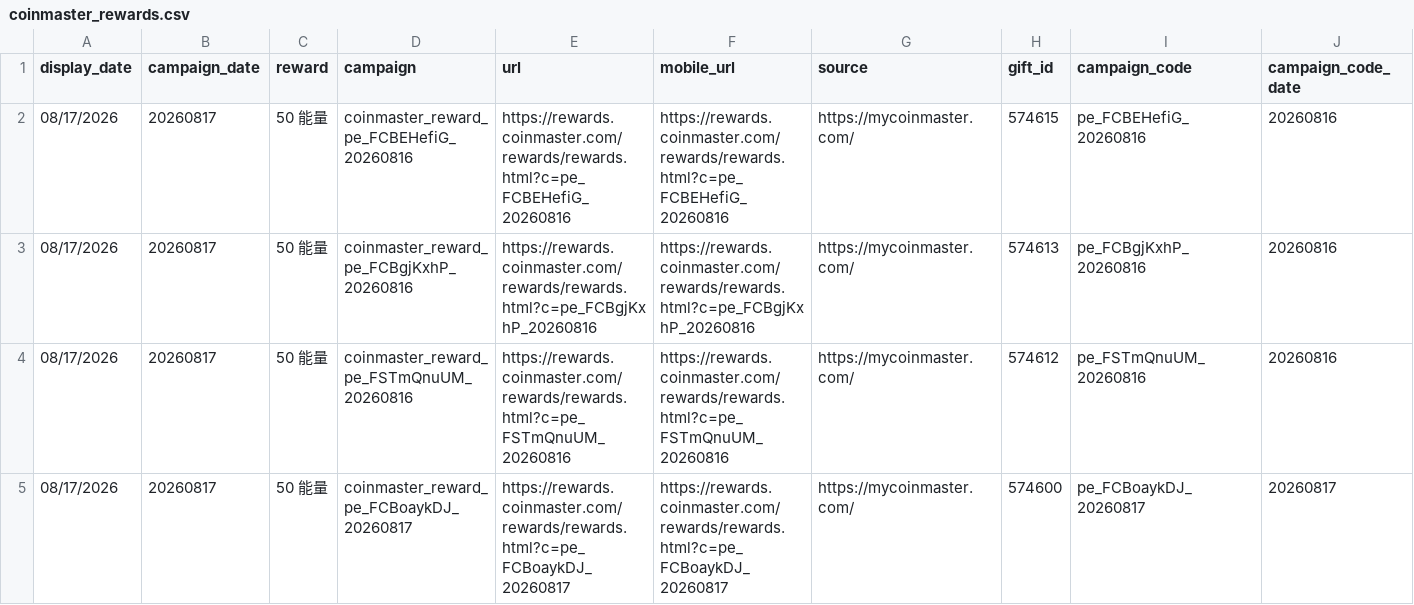
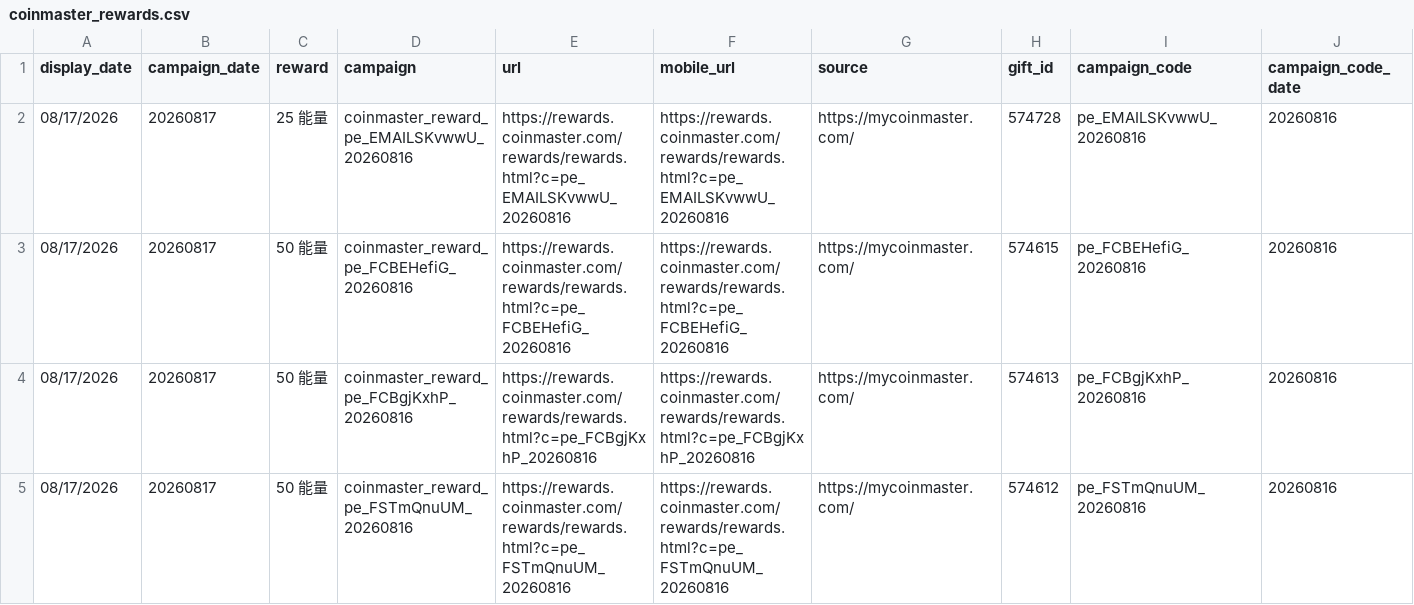
Before and after one commit to Der46/coin_fetch, a CSV file: output/coinmaster_rewards.csv, drawn as a sheet; only a part is shown; the shorter side is filled out with more unchanged rows; rows hold the shown columns only; the diff names each change by its address in the sheet, - before the commit and + after, or states it on an @@ line.

```diff
--- a/output/coinmaster_rewards.csv
+++ b/output/coinmaster_rewards.csv
+row 2: 08/17/2026 | 20260817 | 25 能量 | coinmaster_reward_pe_EMAILSKvwwU_20260816 | https://rewards.coinmaster.com/rewards/rewards.html?c=pe_EMAILSKvwwU_20260816 | https://rewards.coinmaster.com/rewards/rewards.html?c=pe_EMAILSKvwwU_20260816 | https://mycoinmaster.com/ | 574728 | pe_EMAILSKvwwU_20260816 | 20260816
```
Also changed, not shown: 4 other files.
